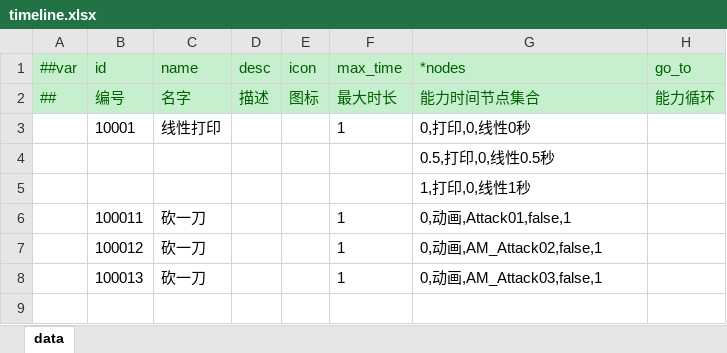
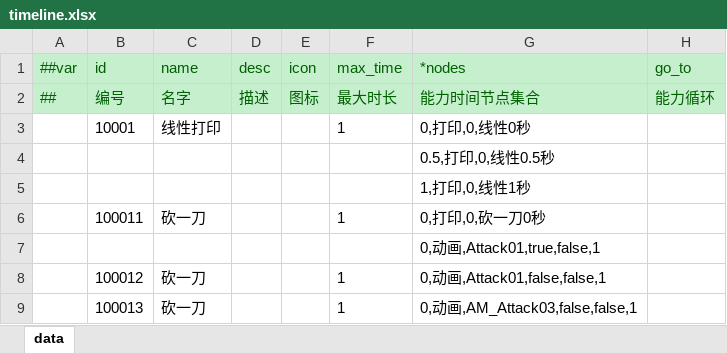
Before and after one commit to jrainstar/wecs, an Excel workbook: Shared/Configs/Datas/gameplay/timeline.xlsx, sheet data, drawn as a sheet; values as stored, in another font and other column widths than the file's, no borders; addresses are those after the commit; the diff names each change by its address in the sheet, - before the commit and + after, or states it on an @@ line.

```diff
--- a/Shared/Configs/Datas/gameplay/timeline.xlsx (sheet data)
+++ b/Shared/Configs/Datas/gameplay/timeline.xlsx (sheet data)
-G6 (*nodes): 0,动画,Attack01,false,1
+G6 (*nodes): 0,打印,0,砍一刀0秒
+row 7:  |  |  |  |  |  | 0,动画,Attack01,true,false,1
-G8 (*nodes): 0,动画,AM_Attack02,false,1
+G8 (*nodes): 0,动画,Attack01,false,false,1
-G9 (*nodes): 0,动画,AM_Attack03,false,1
+G9 (*nodes): 0,动画,AM_Attack03,false,false,1
```
Also changed, not shown: Shared/Configs/Datas/gameplay/role.xlsx, Shared/Configs/Datas/gameplay/skill.xlsx, 6 other files.
